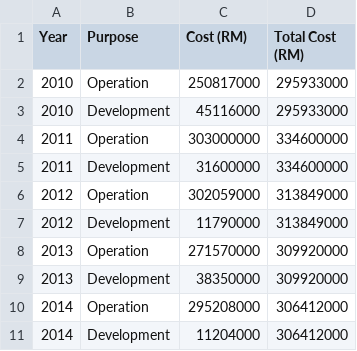
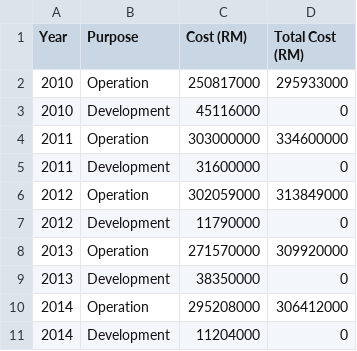
Before and after one commit to imandimyati/viz-msia-drug-prob, a CSV file: datasets_csv/aadk_cost.csv, drawn as a sheet.

```diff
--- a/datasets_csv/aadk_cost.csv
+++ b/datasets_csv/aadk_cost.csv
@@ -2,10 +2,10 @@ Year,Purpose,Cost (RM),Total Cost (RM)
 2010,Operation,250817000,295933000
-2010,Development,45116000,295933000
+2010,Development,45116000,0
 2011,Operation,303000000,334600000
-2011,Development,31600000,334600000
+2011,Development,31600000,0
 2012,Operation,302059000,313849000
-2012,Development,11790000,313849000
+2012,Development,11790000,0
 2013,Operation,271570000,309920000
-2013,Development,38350000,309920000
+2013,Development,38350000,0
 2014,Operation,295208000,306412000
-2014,Development,11204000,306412000
+2014,Development,11204000,0
```
Also changed, not shown: 2 other files.
